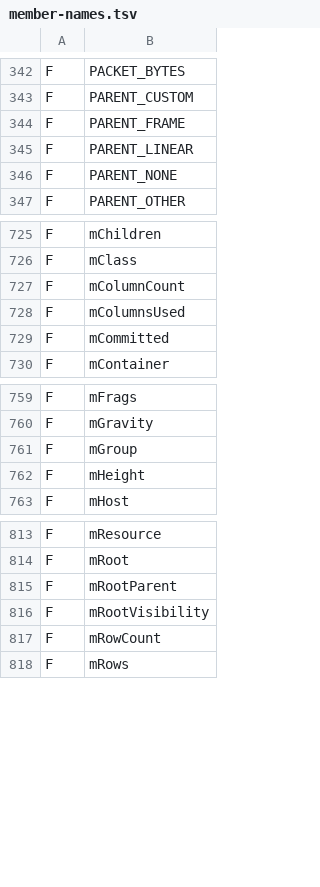
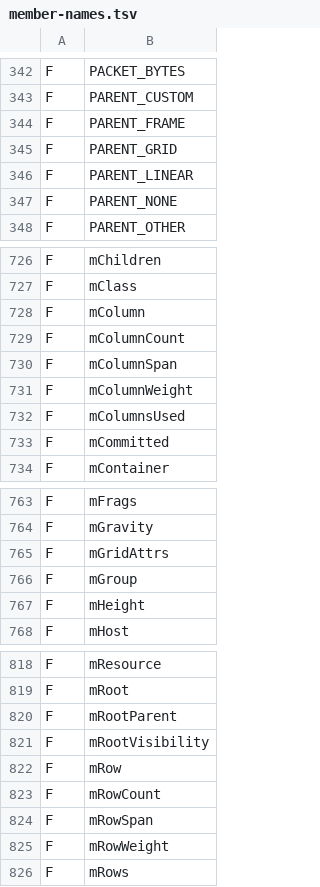
Before and after one commit to shivrajora/picodroid-rs, a TSV file: sdk/member-names.tsv, drawn as a sheet; only a part is shown, gaps mark what is left out; the diff names each change by its address in the sheet, - before the commit and + after, or states it on an @@ line.

Commit message:
inflater: <GridLayout> in XML layouts
Class code 22 and attribute codes 56-63 (layout_column, layout_row,
layout_columnSpan, layout_rowSpan, layout_columnWeight,
layout_rowWeight, columnCount, rowCount), append-only as the tables
say. The packer compiles them and lets a <GridLayout> hold children.

A grid node is made on the native path, its counts and orientation
deferred to Java's apply (setColumnCount must run before the first
child, which comes after the node). A grid child is made under the
grid natively with no layout applied, like a child of a group of the
app's own, and joins through GridLayout.addView, which places it from
the GridLayout.LayoutParams the inflater builds out of the six
deferred cell words (one() now runs the deferred words before building
the params). The packer test pins the new case labels; the scanner
test pins that a grid defers its orientation and a cell its six words.

```diff
--- a/sdk/member-names.tsv
+++ b/sdk/member-names.tsv
+row 345: F | PARENT_GRID
+row 728: F | mColumn
+row 730: F | mColumnSpan
+row 731: F | mColumnWeight
+row 765: F | mGridAttrs
+row 822: F | mRow
+row 824: F | mRowSpan
+row 825: F | mRowWeight
```
Also changed, not shown: 7 other files.
